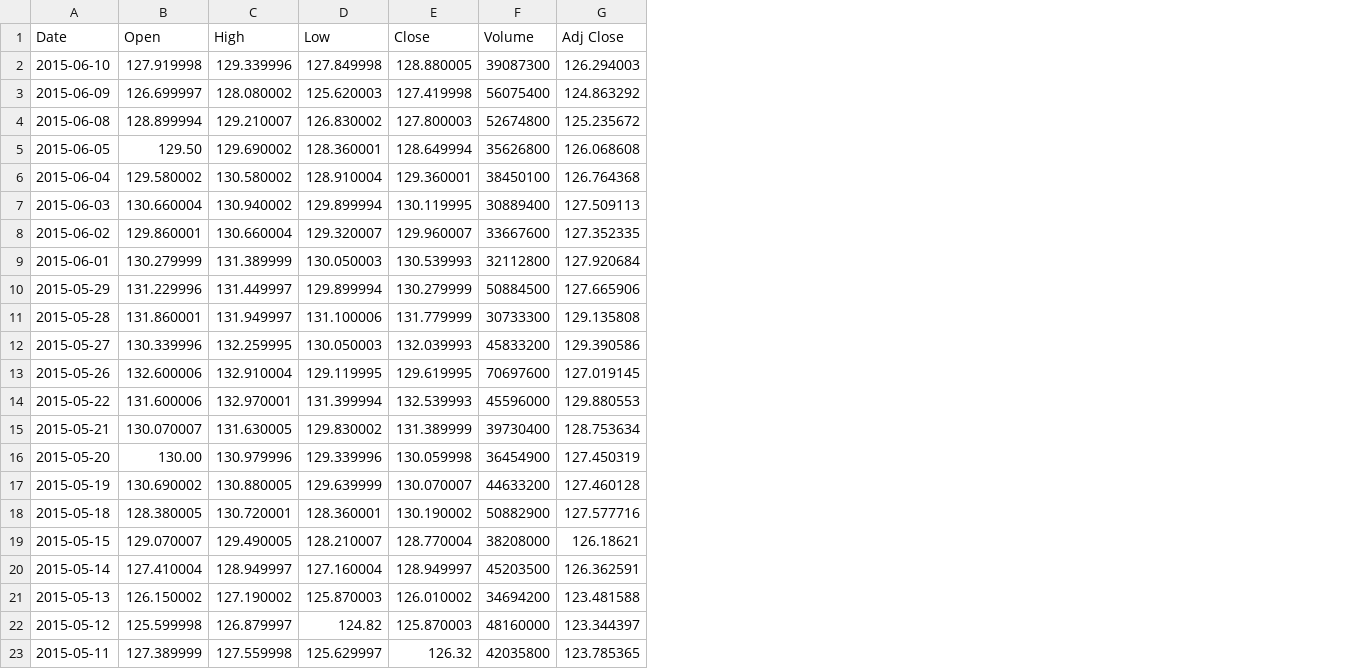
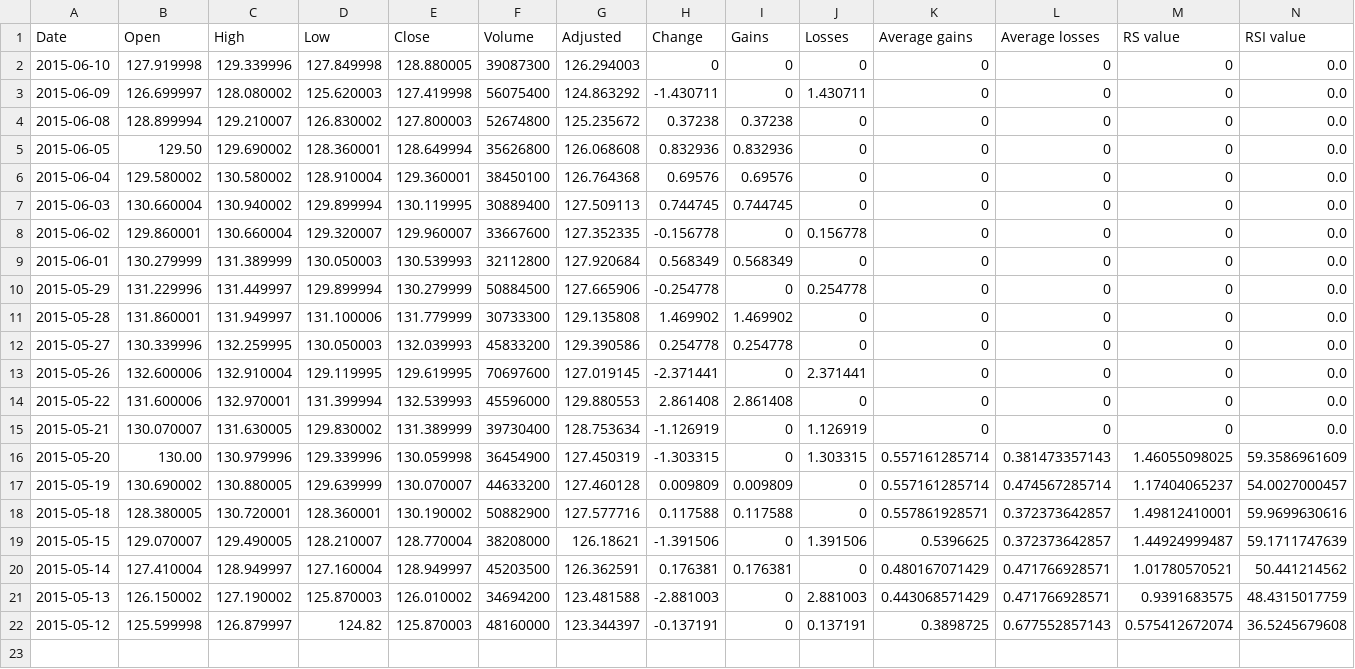
Before and after one commit to sharar10/StocksRSI, a CSV file: aapl.csv, drawn as a sheet; removed rows and columns are numbered as before the commit, all else as after; the diff names each change by its address in the sheet, - before the commit and + after, or states it on an @@ line.

```diff
--- a/aapl.csv
+++ b/aapl.csv
+column H (Change), rows 2-22: 0 | -1.430711 | 0.37238 | 0.832936 | 0.69576 | 0.744745 | -0.156778 | 0.568349 | -0.254778 | 1.469902 | 0.254778 | -2.371441 | 2.861408 | -1.126919 | -1.303315 | 0.009809 | 0.117588 | -1.391506 | 0.176381 | -2.881003 | -0.137191
+column I (Gains), rows 2-22: 0 | 0 | 0.37238 | 0.832936 | 0.69576 | 0.744745 | 0 | 0.568349 | 0 | 1.469902 | 0.254778 | 0 | 2.861408 | 0 | 0 | 0.009809 | 0.117588 | 0 | 0.176381 | 0 | 0
+column J (Losses), rows 2-22: 0 | 1.430711 | 0 | 0 | 0 | 0 | 0.156778 | 0 | 0.254778 | 0 | 0 | 2.371441 | 0 | 1.126919 | 1.303315 | 0 | 0 | 1.391506 | 0 | 2.881003 | 0.137191
+column K (Average gains), rows 2-22: 0 | 0 | 0 | 0 | 0 | 0 | 0 | 0 | 0 | 0 | 0 | 0 | 0 | 0 | 0.557161285714 | 0.557161285714 | 0.557861928571 | 0.5396625 | 0.480167071429 | 0.443068571429 | 0.3898725
+column L (Average losses), rows 2-22: 0 | 0 | 0 | 0 | 0 | 0 | 0 | 0 | 0 | 0 | 0 | 0 | 0 | 0 | 0.381473357143 | 0.474567285714 | 0.372373642857 | 0.372373642857 | 0.471766928571 | 0.471766928571 | 0.677552857143
+column M (RS value), rows 2-22: 0 | 0 | 0 | 0 | 0 | 0 | 0 | 0 | 0 | 0 | 0 | 0 | 0 | 0 | 1.46055098025 | 1.17404065237 | 1.49812410001 | 1.44924999487 | 1.01780570521 | 0.9391683575 | 0.575412672074
+column N (RSI value), rows 2-22: 0.0 | 0.0 | 0.0 | 0.0 | 0.0 | 0.0 | 0.0 | 0.0 | 0.0 | 0.0 | 0.0 | 0.0 | 0.0 | 0.0 | 59.3586961609 | 54.0027000457 | 59.9699630616 | 59.1711747639 | 50.441214562 | 48.4315017759 | 36.5245679608
-G1: Adj Close
+G1: Adjusted
-row 23: 2015-05-11 | 127.389999 | 127.559998 | 125.629997 | 126.32 | 42035800 | 123.785365
```
Also changed, not shown: 3 other files.
